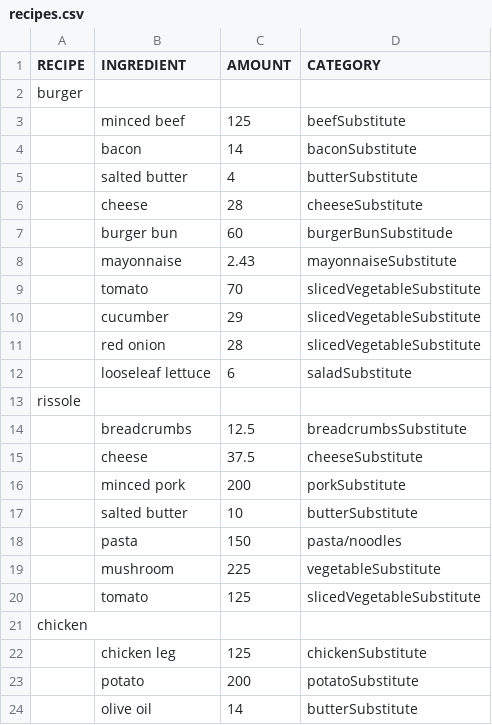
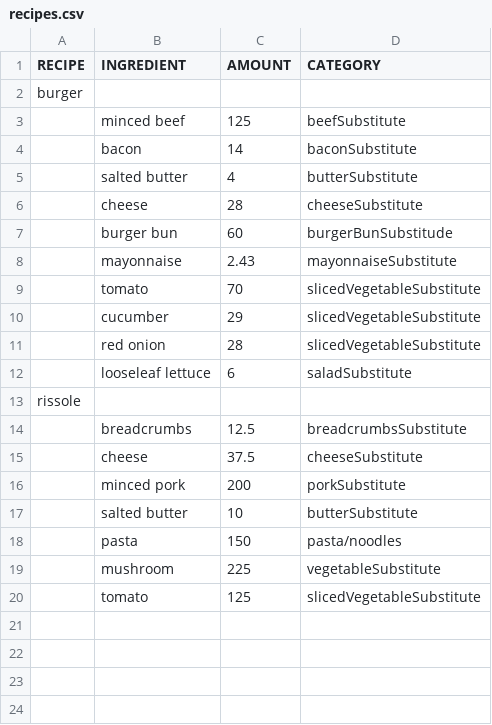
Before and after one commit to atjn/AAU-P1-B226, a CSV file: data/recipes.csv, drawn as a sheet; the diff names each change by its address in the sheet, - before the commit and + after, or states it on an @@ line.

Commit message:
Yeet chicken recipe

```diff
--- a/data/recipes.csv
+++ b/data/recipes.csv
-row 21: chicken
-row 22:  | chicken leg | 125 | chickenSubstitute
-row 23:  | potato | 200 | potatoSubstitute
-row 24:  | olive oil | 14 | butterSubstitute
```
